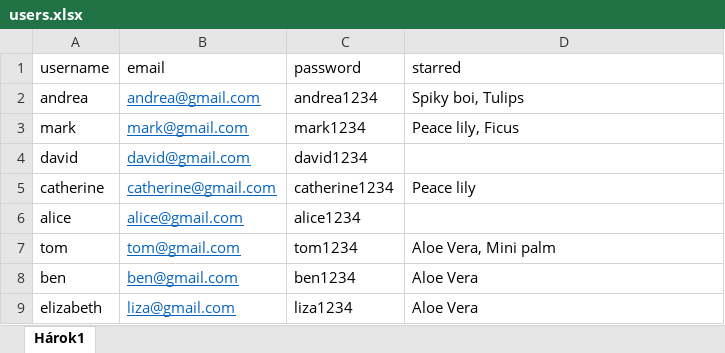
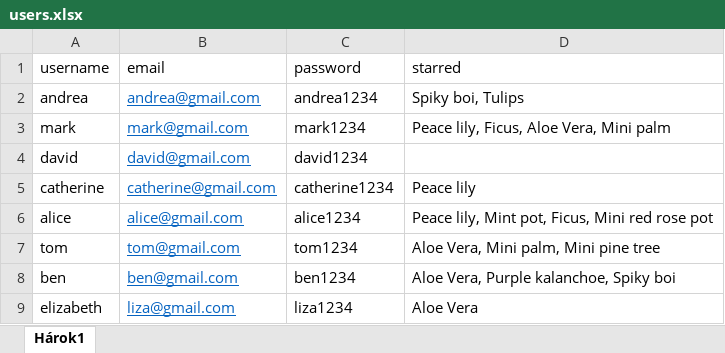
Before and after one commit to calumcorrie/treebay_django_project, an Excel workbook: treebay_testing_data/users.xlsx, sheet Hárok1, drawn as a sheet; values as stored, in another font and other column widths than the file's, no borders; the diff names each change by its address in the sheet, - before the commit and + after, or states it on an @@ line.

```diff
--- a/treebay_testing_data/users.xlsx (sheet Hárok1)
+++ b/treebay_testing_data/users.xlsx (sheet Hárok1)
-D3 (starred): Peace lily, Ficus
+D3 (starred): Peace lily, Ficus, Aloe Vera, Mini palm
-D6 (starred): (empty)
+D6 (starred): Peace lily, Mint pot, Ficus, Mini red rose pot
-D7 (starred): Aloe Vera, Mini palm
+D7 (starred): Aloe Vera, Mini palm, Mini pine tree
-D8 (starred): Aloe Vera
+D8 (starred): Aloe Vera, Purple kalanchoe, Spiky boi
```
Also changed, not shown: 28 other files.
